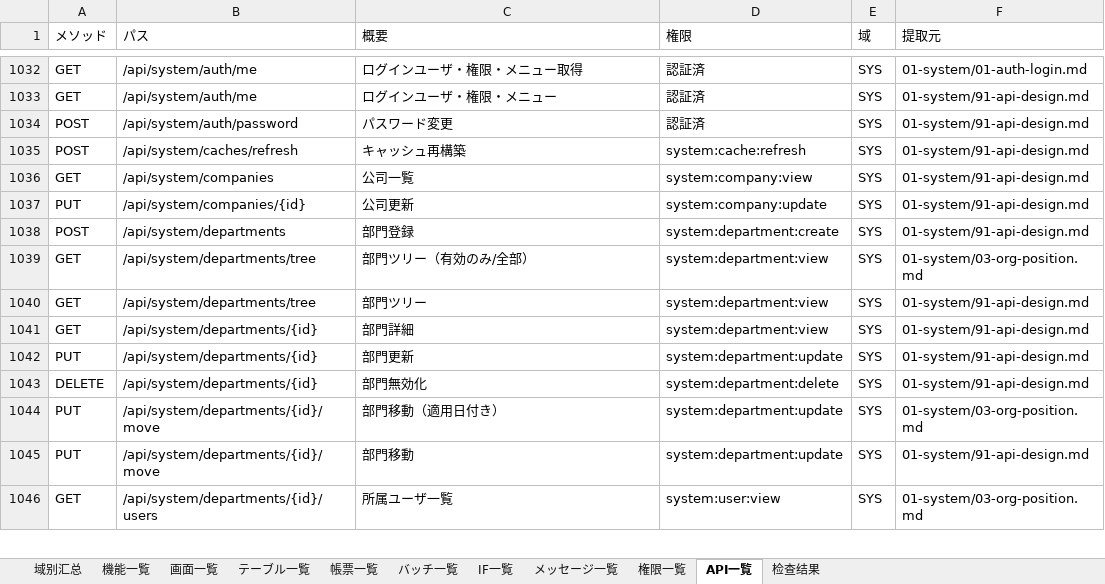
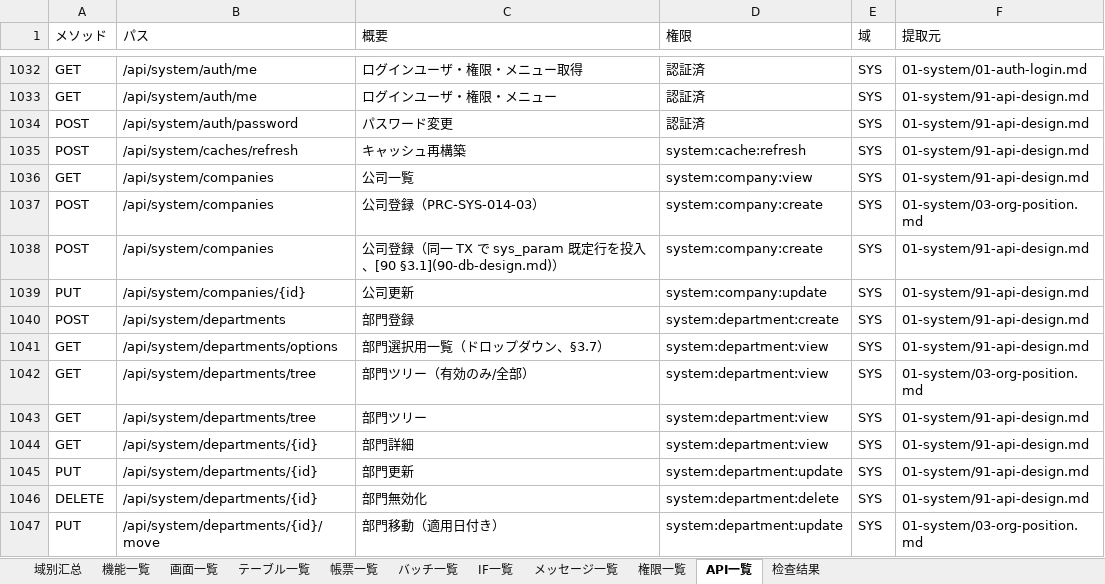
Before and after one commit to Akarin7784/stellar-erp, an Excel workbook: docs/design/20-matrix/Stellar_ERP_详细设计书一览.xlsx, sheet API一覧, drawn as a sheet; only a part is shown, gaps mark what is left out; the shorter side is filled out with more unchanged rows; values as stored, in another font and other column widths than the file's, no cell formats; the diff names each change by its address in the sheet, - before the commit and + after, or states it on an @@ line.

Commit message:
docs(sys): GET /api/system/departments/options（部門選択用一覧）を追加

```diff
--- a/docs/design/20-matrix/Stellar_ERP_详细设计书一览.xlsx (sheet API一覧)
+++ b/docs/design/20-matrix/Stellar_ERP_详细设计书一览.xlsx (sheet API一覧)
+row 1037: POST | /api/system/companies | 公司登録（PRC-SYS-014-03） | system:company:create | SYS | 01-system/03-org-position.md
+row 1038: POST | /api/system/companies | 公司登録（同一 TX で sys_param 既定行を投入、[90 §3.1](90-db-design.md)） | system:company:create | SYS | 01-system/91-api-design.md
+row 1041: GET | /api/system/departments/options | 部門選択用一覧（ドロップダウン、§3.7） | system:department:view | SYS | 01-system/91-api-design.md
```
Also changed, not shown: sheet 権限一覧, sheet メッセージ一覧, sheet 域别汇总, cell formats, 5 other files.
